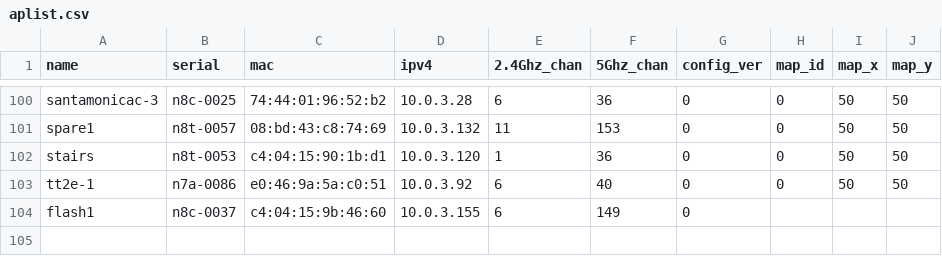
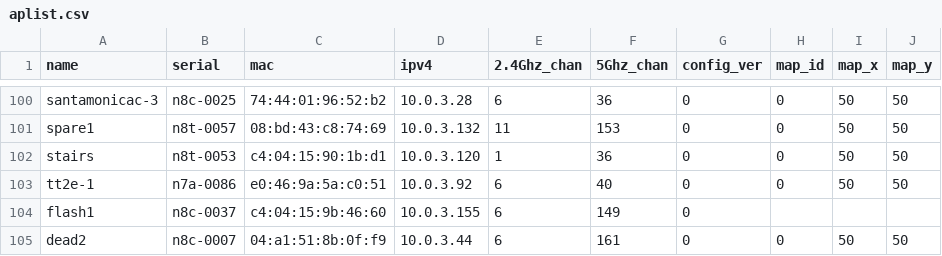
Before and after one commit to socallinuxexpo/scale-network, a CSV file: facts/aps/aplist.csv, drawn as a sheet; only a part is shown, gaps mark what is left out.

Commit message:
add back ap 007

```diff
--- a/facts/aps/aplist.csv
+++ b/facts/aps/aplist.csv
@@ -104 +104,2 @@ tt2e-1,n7a-0086,e0:46:9a:5a:c0:51,10.0.3.92,6,40,0,0,50,50
 flash1,n8c-0037,c4:04:15:9b:46:60,10.0.3.155,6,149,0,,,
+dead2,n8c-0007,04:a1:51:8b:0f:f9,10.0.3.44,6,161,0,0,50,50
```
